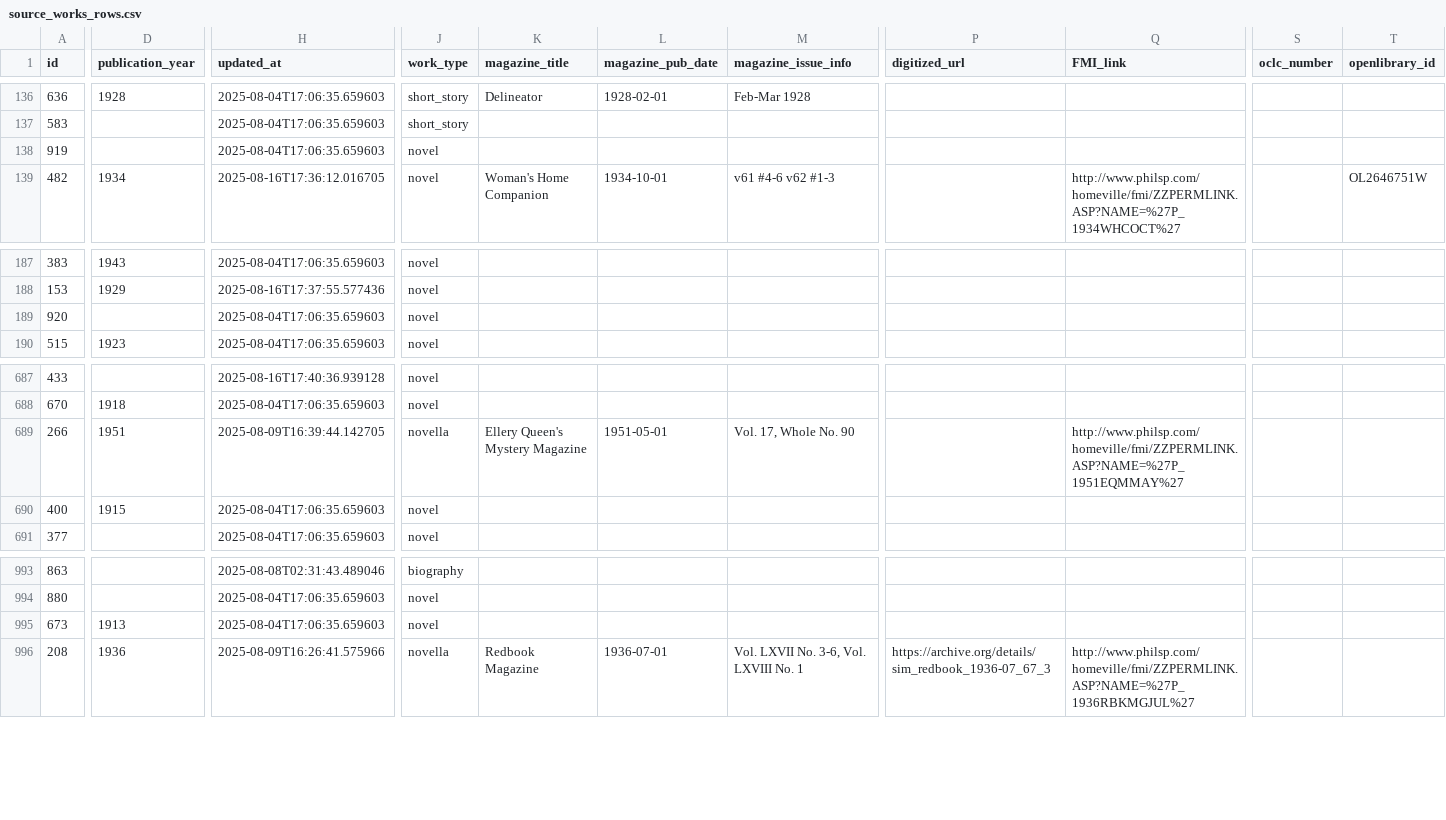
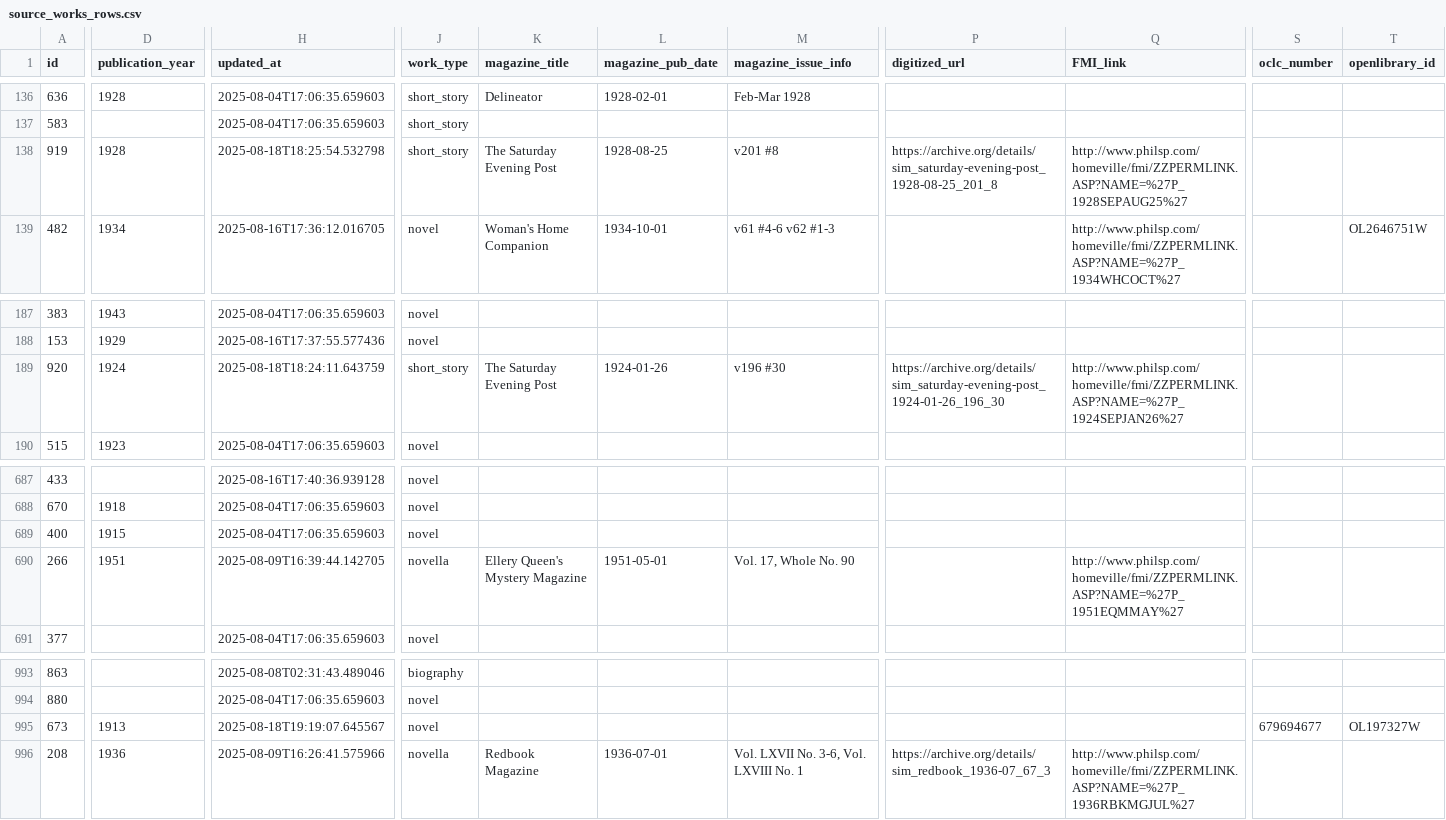
Before and after one commit to nonmodernist/her-hollywood-story, a CSV file: _backend/source-data/current/source_works_rows.csv, drawn as a sheet; only a part is shown, gaps mark what is left out; the diff covers the shown part only; the diff names each change by its address in the sheet, - before the commit and + after, or states it on an @@ line.

Commit message:
rebuild data

```diff
--- a/_backend/source-data/current/source_works_rows.csv
+++ b/_backend/source-data/current/source_works_rows.csv
-D138 (publication_year): (empty)
+D138 (publication_year): 1928
-H138 (updated_at): 2025-08-04T17:06:35.659603
+H138 (updated_at): 2025-08-18T18:25:54.532798
-J138 (work_type): novel
+J138 (work_type): short_story
-K138 (magazine_title): (empty)
+K138 (magazine_title): The Saturday Evening Post
-L138 (magazine_pub_date): (empty)
+L138 (magazine_pub_date): 1928-08-25
-M138 (magazine_issue_info): (empty)
+M138 (magazine_issue_info): v201 #8
-P138 (digitized_url): (empty)
+P138 (digitized_url): https://archive.org/details/sim_saturday-evening-post_1928-08-25_201_8
-Q138 (FMI_link): (empty)
+Q138 (FMI_link): http://www.philsp.com/homeville/fmi/ZZPERMLINK.ASP?NAME=%27P_1928SEPAUG25%27
-D189 (publication_year): (empty)
+D189 (publication_year): 1924
-H189 (updated_at): 2025-08-04T17:06:35.659603
+H189 (updated_at): 2025-08-18T18:24:11.643759
-J189 (work_type): novel
+J189 (work_type): short_story
-K189 (magazine_title): (empty)
+K189 (magazine_title): The Saturday Evening Post
-L189 (magazine_pub_date): (empty)
+L189 (magazine_pub_date): 1924-01-26
-M189 (magazine_issue_info): (empty)
+M189 (magazine_issue_info): v196 #30
-P189 (digitized_url): (empty)
+P189 (digitized_url): https://archive.org/details/sim_saturday-evening-post_1924-01-26_196_30
-Q189 (FMI_link): (empty)
+Q189 (FMI_link): http://www.philsp.com/homeville/fmi/ZZPERMLINK.ASP?NAME=%27P_1924SEPJAN26%27
@@ row 690 moved to row 689: 400 @@
-H995 (updated_at): 2025-08-04T17:06:35.659603
+H995 (updated_at): 2025-08-18T19:19:07.645567
-S995 (oclc_number): (empty)
+S995 (oclc_number): 679694677
-T995 (openlibrary_id): (empty)
+T995 (openlibrary_id): OL197327W
```
Also changed, not shown: 2 edited cells elsewhere in this file, 15 other files.
